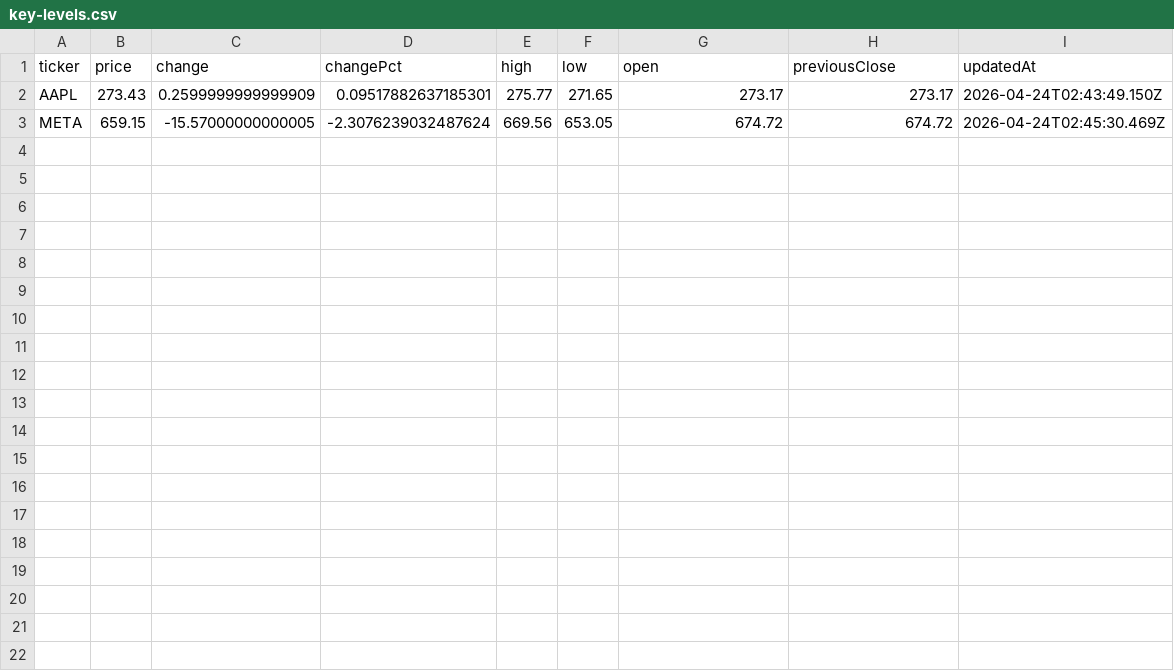
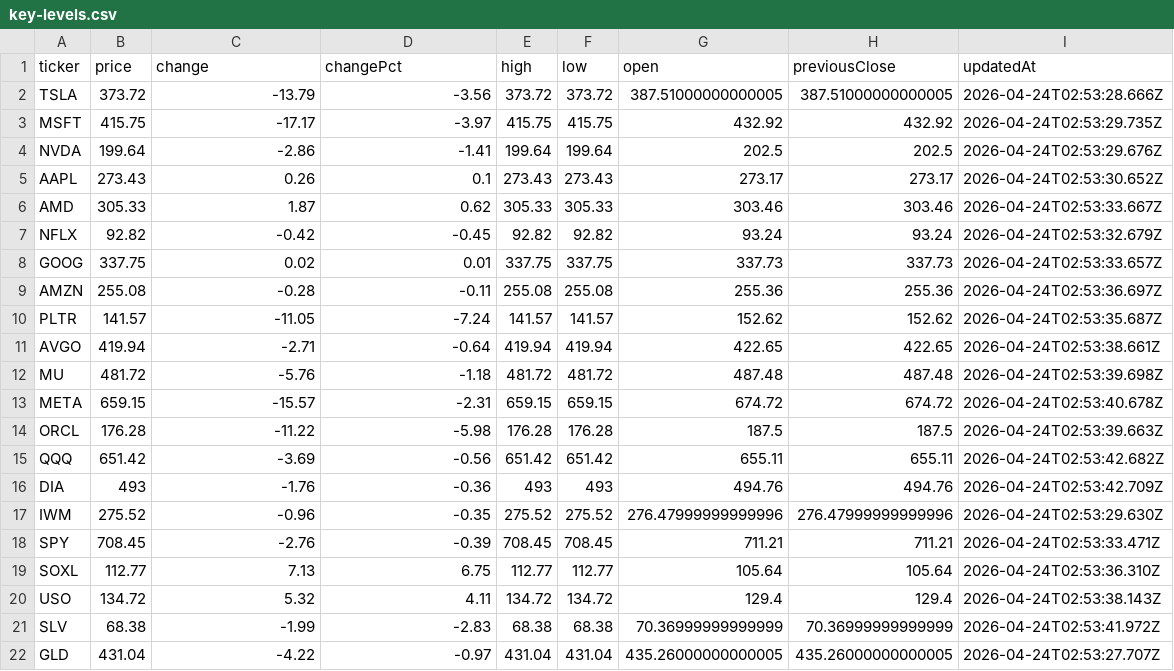
Before and after one commit to rikoinvestfg-collab/seed_rikoinvestfg-collab_optionflow, a CSV file: data/key-levels.csv, drawn as a sheet.

Commit message:
chore: update key levels 2026-04-24T02:53:43.211Z

```diff
--- a/data/key-levels.csv
+++ b/data/key-levels.csv
@@ -1,3 +1,22 @@
 ticker,price,change,changePct,high,low,open,previousClose,updatedAt
-AAPL,273.43,0.2599999999999909,0.09517882637185301,275.77,271.65,273.17,273.17,2026-04-24T02:43:49.150Z
-META,659.15,-15.57000000000005,-2.3076239032487624,669.56,653.05,674.72,674.72,2026-04-24T02:45:30.469Z
+TSLA,373.72,-13.79,-3.56,373.72,373.72,387.51000000000005,387.51000000000005,2026-04-24T02:53:28.666Z
+MSFT,415.75,-17.17,-3.97,415.75,415.75,432.92,432.92,2026-04-24T02:53:29.735Z
+NVDA,199.64,-2.86,-1.41,199.64,199.64,202.5,202.5,2026-04-24T02:53:29.676Z
+AAPL,273.43,0.26,0.1,273.43,273.43,273.17,273.17,2026-04-24T02:53:30.652Z
+AMD,305.33,1.87,0.62,305.33,305.33,303.46,303.46,2026-04-24T02:53:33.667Z
+NFLX,92.82,-0.42,-0.45,92.82,92.82,93.24,93.24,2026-04-24T02:53:32.679Z
+GOOG,337.75,0.02,0.01,337.75,337.75,337.73,337.73,2026-04-24T02:53:33.657Z
+AMZN,255.08,-0.28,-0.11,255.08,255.08,255.36,255.36,2026-04-24T02:53:36.697Z
+PLTR,141.57,-11.05,-7.24,141.57,141.57,152.62,152.62,2026-04-24T02:53:35.687Z
+AVGO,419.94,-2.71,-0.64,419.94,419.94,422.65,422.65,2026-04-24T02:53:38.661Z
+MU,481.72,-5.76,-1.18,481.72,481.72,487.48,487.48,2026-04-24T02:53:39.698Z
+META,659.15,-15.57,-2.31,659.15,659.15,674.72,674.72,2026-04-24T02:53:40.678Z
+ORCL,176.28,-11.22,-5.98,176.28,176.28,187.5,187.5,2026-04-24T02:53:39.663Z
+QQQ,651.42,-3.69,-0.56,651.42,651.42,655.11,655.11,2026-04-24T02:53:42.682Z
+DIA,493,-1.76,-0.36,493,493,494.76,494.76,2026-04-24T02:53:42.709Z
+IWM,275.52,-0.96,-0.35,275.52,275.52,276.47999999999996,276.47999999999996,2026-04-24T02:53:29.630Z
+SPY,708.45,-2.76,-0.39,708.45,708.45,711.21,711.21,2026-04-24T02:53:33.471Z
+SOXL,112.77,7.13,6.75,112.77,112.77,105.64,105.64,2026-04-24T02:53:36.310Z
+USO,134.72,5.32,4.11,134.72,134.72,129.4,129.4,2026-04-24T02:53:38.143Z
+SLV,68.38,-1.99,-2.83,68.38,68.38,70.36999999999999,70.36999999999999,2026-04-24T02:53:41.972Z
+GLD,431.04,-4.22,-0.97,431.04,431.04,435.26000000000005,435.26000000000005,2026-04-24T02:53:27.707Z
```
